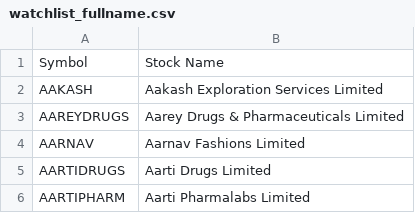
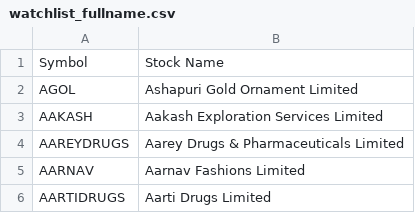
Before and after one commit to pearlblack15/hafs-terminal, a CSV file: watchlist_fullname.csv, drawn as a sheet; only a part is shown; the shorter side is filled out with more unchanged rows; the diff names each change by its address in the sheet, - before the commit and + after, or states it on an @@ line.

Commit message:
Update watchlist_fullname.csv

```diff
--- a/watchlist_fullname.csv
+++ b/watchlist_fullname.csv
+row 2: AGOL | Ashapuri Gold Ornament Limited
```
